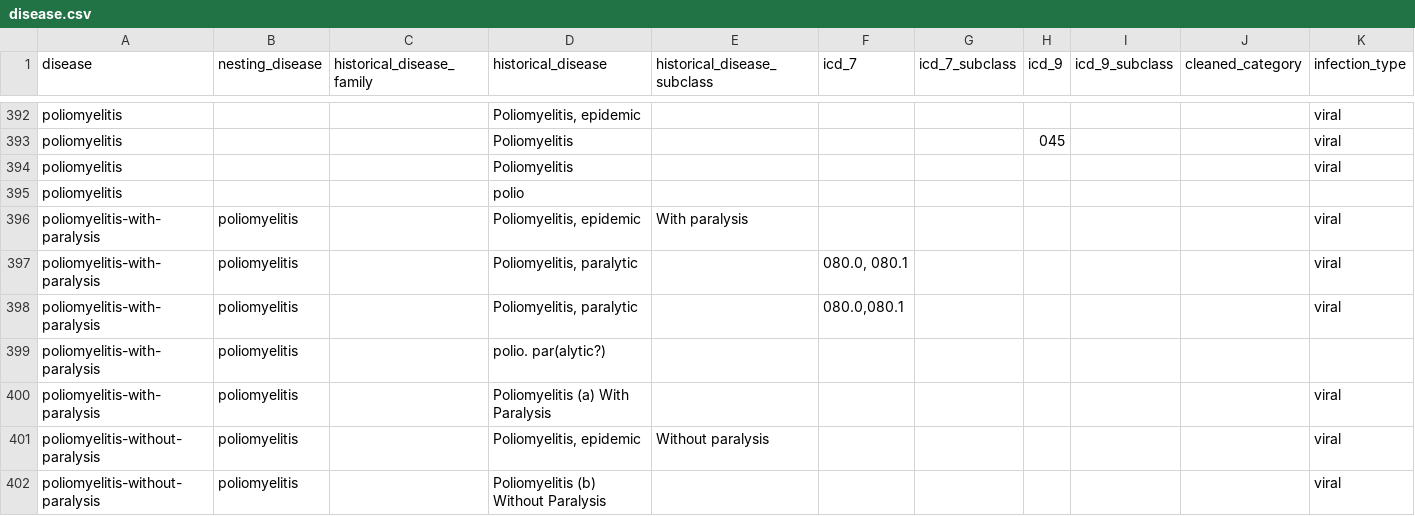
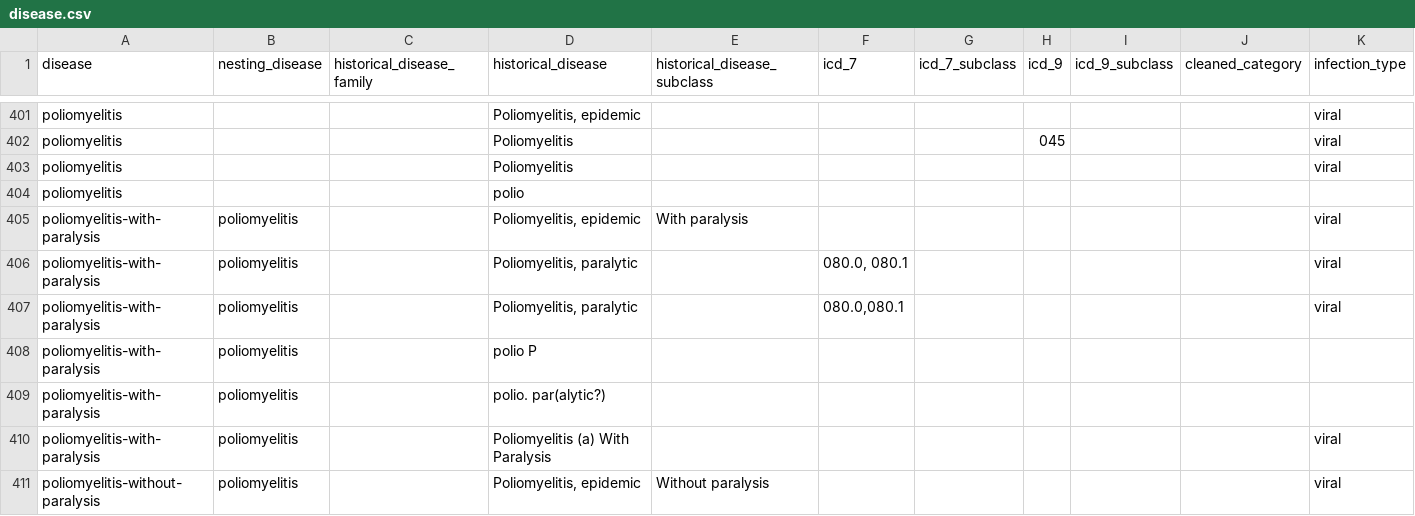
Before and after one commit to canmod/iidda, a CSV file: lookup-tables/disease.csv, drawn as a sheet; only a part is shown, gaps mark what is left out; the shorter side is filled out with more unchanged rows; rows hold the shown columns only; the diff covers the shown part only; the diff names each change by its address in the sheet, - before the commit and + after, or states it on an @@ line.

```diff
--- a/lookup-tables/disease.csv
+++ b/lookup-tables/disease.csv
+row 408: poliomyelitis-with-paralysis | poliomyelitis |  | polio P
```
Also changed, not shown: 11 added rows elsewhere in this file.
